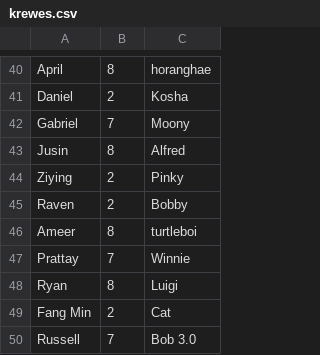
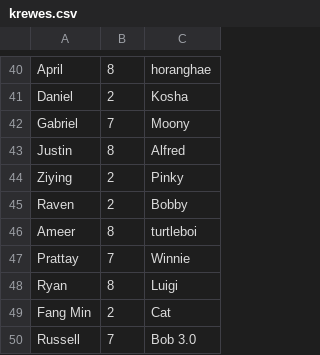
Before and after one commit to williamvongphan/softdev, a CSV file: 05_bitstream/krewes.csv, drawn as a sheet; only a part is shown, gaps mark what is left out.

Commit message:
missed letter

```diff
--- a/05_bitstream/krewes.csv
+++ b/05_bitstream/krewes.csv
@@ -42,3 +42,3 @@ Daniel,2,Kosha
 Gabriel,7,Moony
-Jusin,8,Alfred
+Justin,8,Alfred
 Ziying,2,Pinky
```
